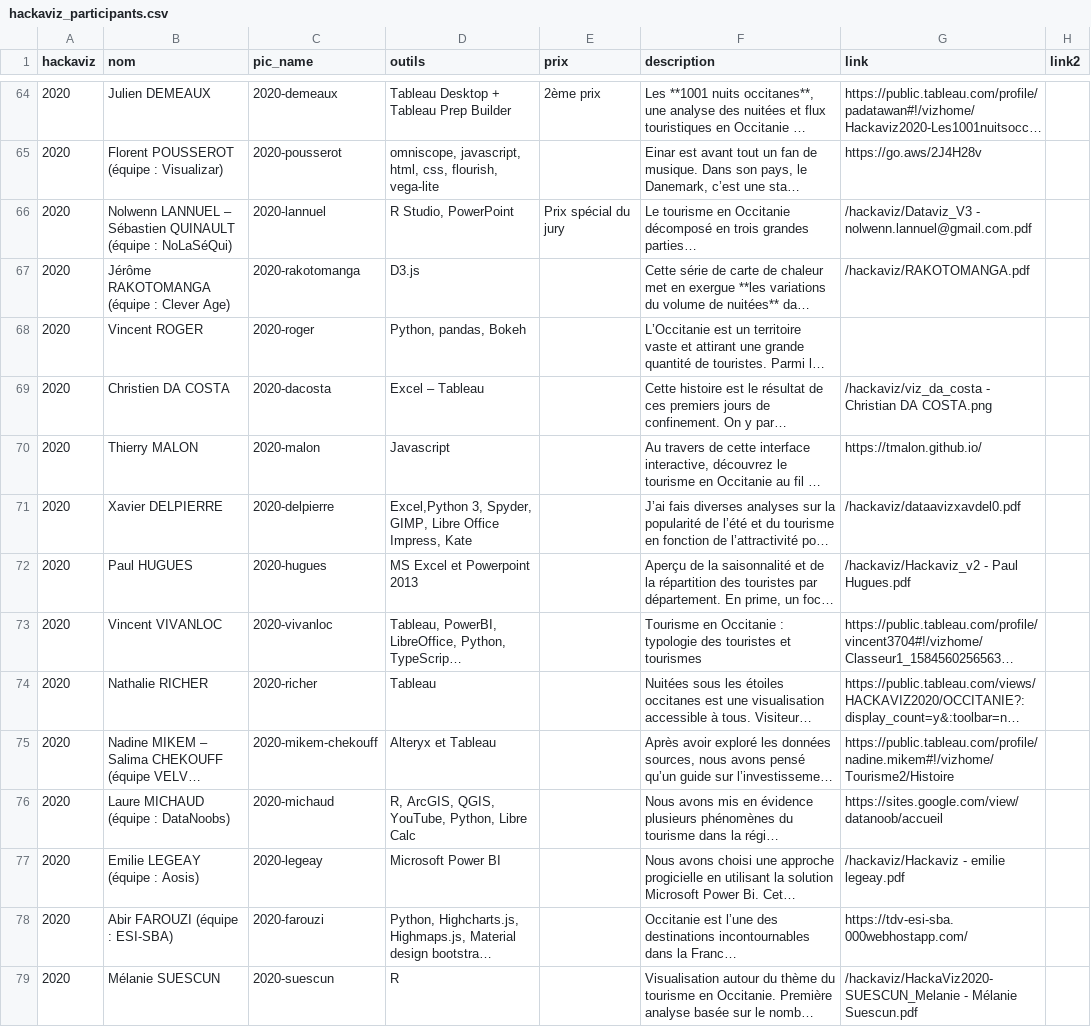
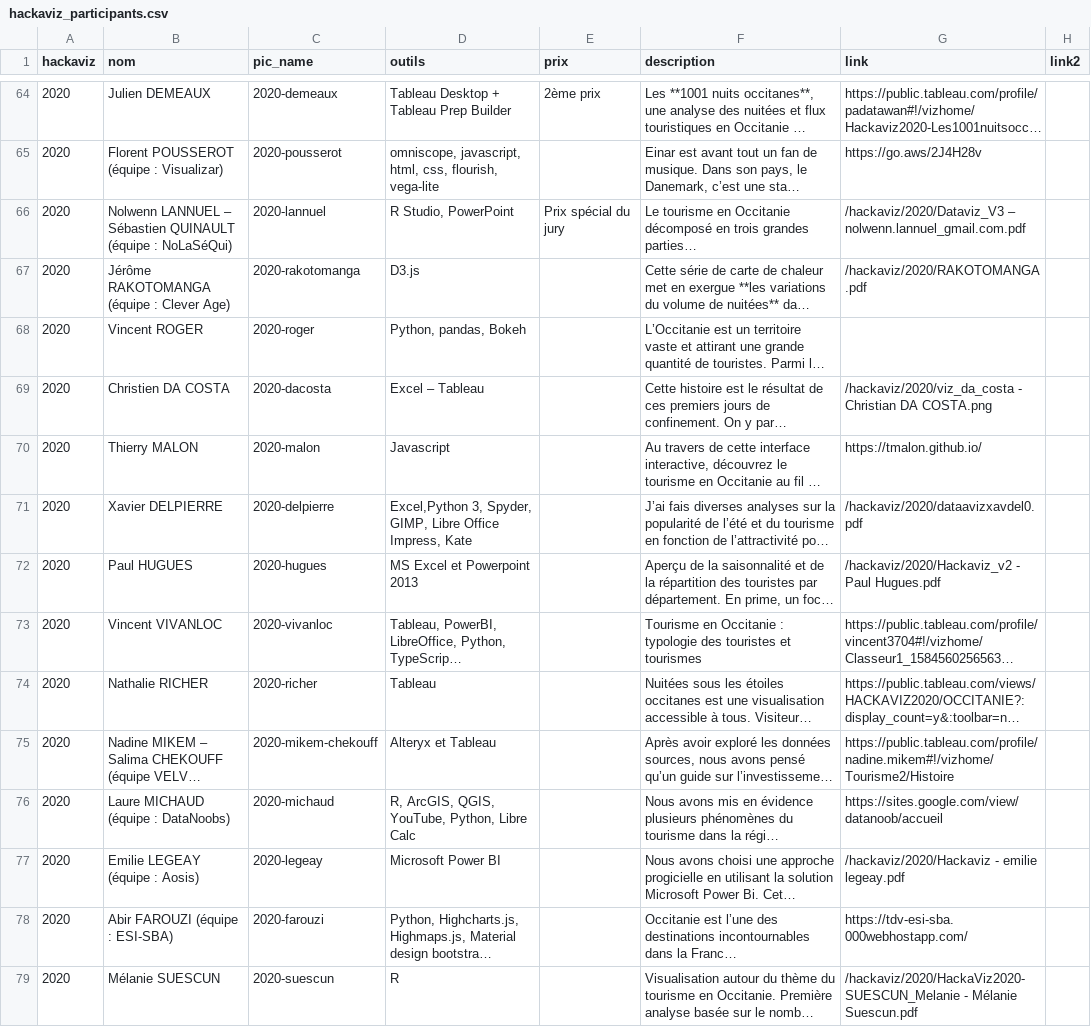
Before and after one commit to ToulouseDataViz/website, a CSV file: src/data/hackaviz_participants.csv, drawn as a sheet; only a part is shown, gaps mark what is left out; long unchanged cells end in …; the diff covers the shown part only; the diff names each change by its address in the sheet, - before the commit and + after, or states it on an @@ line.

Commit message:
fix: (hackaviz) missing 2024 contributions fix: (hackaviz) clean up contribution folder

```diff
--- a/src/data/hackaviz_participants.csv
+++ b/src/data/hackaviz_participants.csv
-G66 (link): /hackaviz/Dataviz_V3 - nolwenn.lannuel@gmail.com.pdf
+G66 (link): /hackaviz/2020/Dataviz_V3 – nolwenn.lannuel_gmail.com.pdf
-G67 (link): /hackaviz/RAKOTOMANGA.pdf
+G67 (link): /hackaviz/2020/RAKOTOMANGA.pdf
-G69 (link): /hackaviz/viz_da_costa - Christian…
+G69 (link): /hackaviz/2020/viz_da_costa - Christian…
-G71 (link): /hackaviz/dataavizxavdel0.pdf
+G71 (link): /hackaviz/2020/dataavizxavdel0.pdf
-G72 (link): /hackaviz/Hackaviz_v2 - Paul Hugues.pdf
+G72 (link): /hackaviz/2020/Hackaviz_v2 - Paul Hugues.pdf
-G77 (link): /hackaviz/Hackaviz - emilie legeay.pdf
+G77 (link): /hackaviz/2020/Hackaviz - emilie legeay.pdf
-G79 (link): /hackaviz/HackaViz2020-SUESCUN_Melanie - Mélanie…
+G79 (link): /hackaviz/2020/HackaViz2020-SUESCUN_Melanie - Mélanie…
```
Also changed, not shown: 46 edited cells elsewhere in this file, 53 other files.
